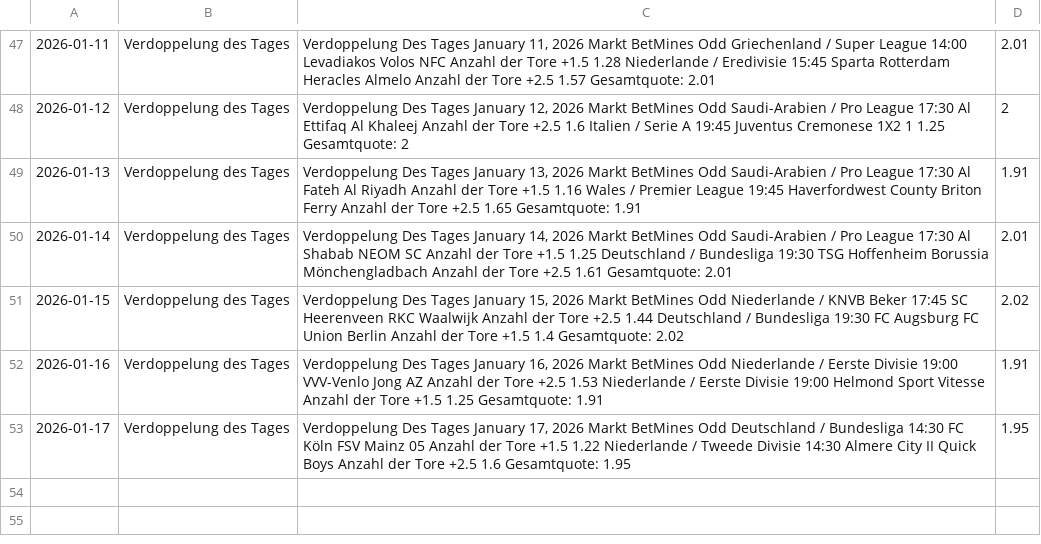
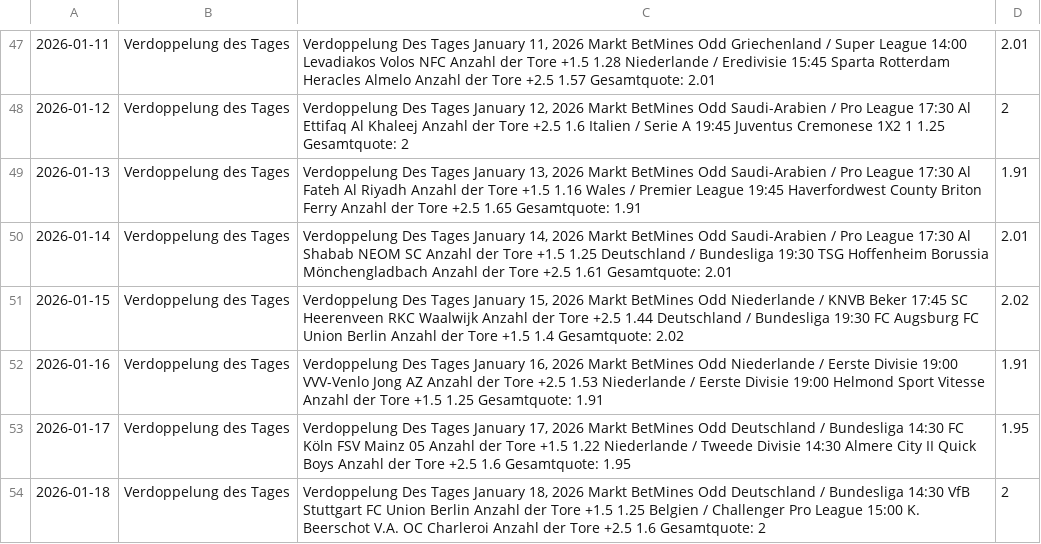
Before and after one commit to tim919646-lab/Scrap, a CSV file: betmines.csv, drawn as a sheet; only a part is shown, gaps mark what is left out; the diff names each change by its address in the sheet, - before the commit and + after, or states it on an @@ line.

Commit message:
BetMines Update: Sun Jan 18 07:24:31 UTC 2026

```diff
--- a/betmines.csv
+++ b/betmines.csv
+row 54: 2026-01-18 | Verdoppelung des Tages | Verdoppelung Des Tages January 18, 2026 Markt BetMines Odd Deutschland / Bundesliga 14:30 VfB Stuttgart FC Union Berlin Anzahl der Tore +1.5 1.25 Belgien / Challenger Pro League 15:00 K. Beerschot V.A. OC Charleroi Anzahl der Tore +2.5 1.6 Gesamtquote: 2 | 2
```
